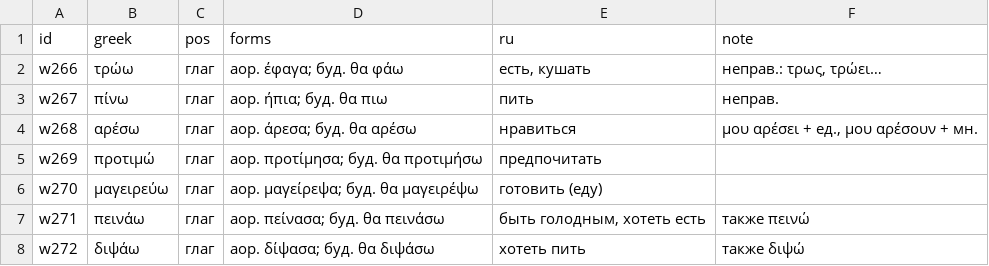
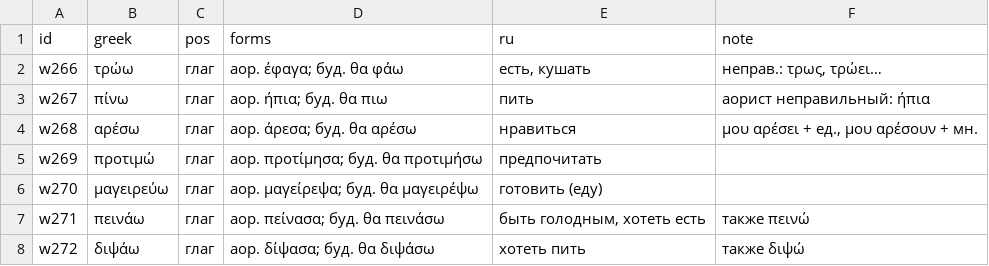
Before and after one commit to lavich/tetradio, a TSV file: docs/course/lexicon/08.tsv, drawn as a sheet; only a part is shown.

Commit message:
content: lexicon notes for πίνω and έχω, Ίγκορ stress in module 02

```diff
--- a/docs/course/lexicon/08.tsv
+++ b/docs/course/lexicon/08.tsv
@@ -2,3 +2,3 @@ id	greek	pos	forms	ru	note
 w266	τρώω	глаг	аор. έφαγα; буд. θα φάω	есть, кушать	неправ.: τρως, τρώει…
-w267	πίνω	глаг	аор. ήπια; буд. θα πιω	пить	неправ.
+w267	πίνω	глаг	аор. ήπια; буд. θα πιω	пить	аорист неправильный: ήπια
 w268	αρέσω	глаг	аор. άρεσα; буд. θα αρέσω	нравиться	μου αρέσει + ед., μου αρέσουν + мн.
```
Also changed, not shown: docs/course/lexicon/03.tsv.
